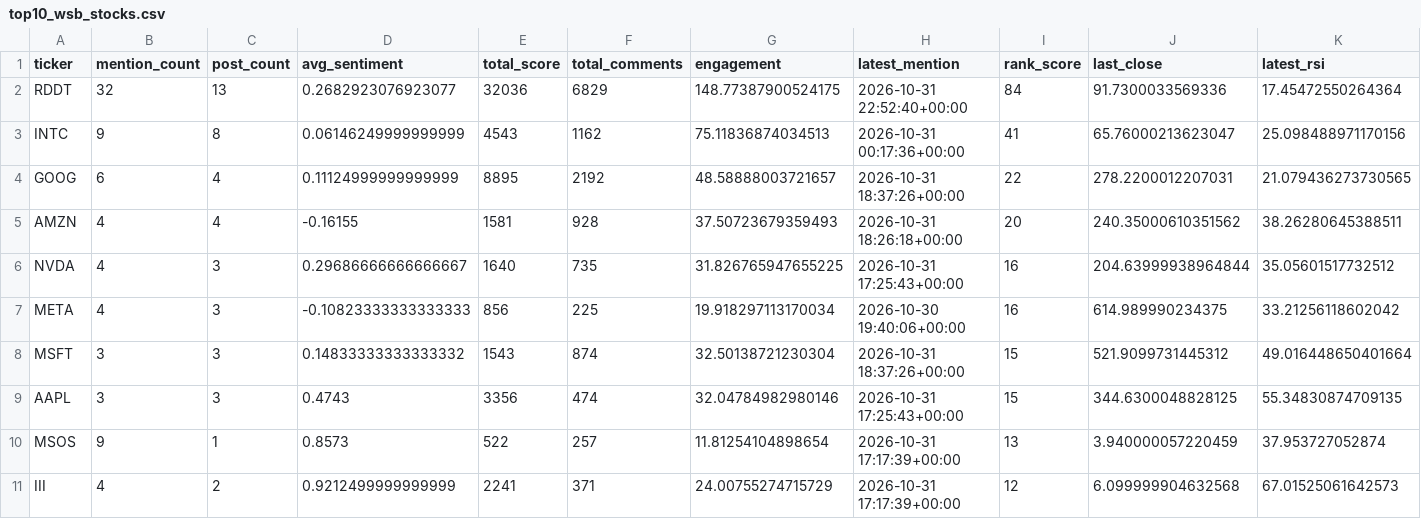
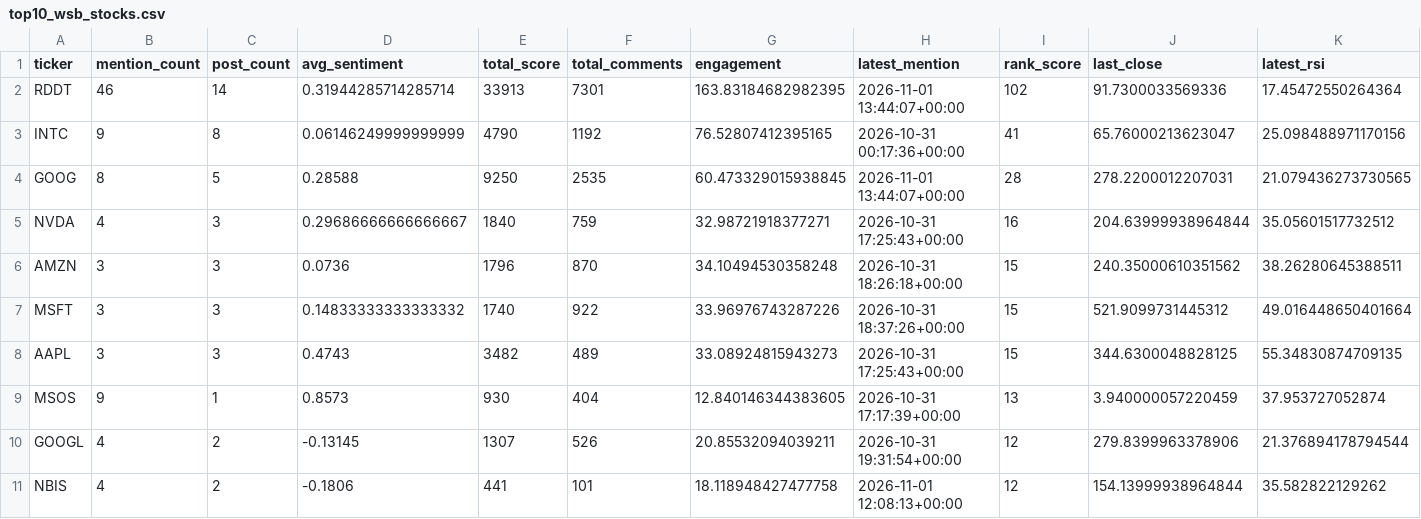
Before and after one commit to Diveride/Project2-Sentiment-analysis-WSbets, a CSV file: outputs/latest_wsb_analysis/top10_wsb_stocks.csv, drawn as a sheet; only a part is shown; removed rows and columns are numbered as before the commit, all else as after; rows hold the shown columns only; the diff names each change by its address in the sheet, - before the commit and + after, or states it on an @@ line.

```diff
--- a/outputs/latest_wsb_analysis/top10_wsb_stocks.csv
+++ b/outputs/latest_wsb_analysis/top10_wsb_stocks.csv
-B2 (mention_count): 32
+B2 (mention_count): 46
-C2 (post_count): 13
+C2 (post_count): 14
-D2 (avg_sentiment): 0.2682923076923077
+D2 (avg_sentiment): 0.31944285714285714
-E2 (total_score): 32036
+E2 (total_score): 33913
-F2 (total_comments): 6829
+F2 (total_comments): 7301
-G2 (engagement): 148.77387900524175
+G2 (engagement): 163.83184682982395
-H2 (latest_mention): 2026-10-31 22:52:40+00:00
+H2 (latest_mention): 2026-11-01 13:44:07+00:00
-I2 (rank_score): 84
+I2 (rank_score): 102
-E3 (total_score): 4543
+E3 (total_score): 4790
-F3 (total_comments): 1162
+F3 (total_comments): 1192
-G3 (engagement): 75.11836874034513
+G3 (engagement): 76.52807412395165
-B4 (mention_count): 6
+B4 (mention_count): 8
-C4 (post_count): 4
+C4 (post_count): 5
-D4 (avg_sentiment): 0.11124999999999999
+D4 (avg_sentiment): 0.28588
-E4 (total_score): 8895
+E4 (total_score): 9250
-F4 (total_comments): 2192
+F4 (total_comments): 2535
-G4 (engagement): 48.58888003721657
+G4 (engagement): 60.473329015938845
-H4 (latest_mention): 2026-10-31 18:37:26+00:00
+H4 (latest_mention): 2026-11-01 13:44:07+00:00
-I4 (rank_score): 22
+I4 (rank_score): 28
-row 5: AMZN | 4 | 4 | -0.16155 | 1581 | 928 | 37.50723679359493 | 2026-10-31 18:26:18+00:00 | 20 | 240.35000610351562 | 38.26280645388511
-E5 (total_score): 1640
+E5 (total_score): 1840
-F5 (total_comments): 735
+F5 (total_comments): 759
-G5 (engagement): 31.826765947655225
+G5 (engagement): 32.98721918377271
-row 7: META | 4 | 3 | -0.10823333333333333 | 856 | 225 | 19.918297113170034 | 2026-10-30 19:40:06+00:00 | 16 | 614.989990234375 | 33.21256118602042
+row 6: AMZN | 3 | 3 | 0.0736 | 1796 | 870 | 34.10494530358248 | 2026-10-31 18:26:18+00:00 | 15 | 240.35000610351562 | 38.26280645388511
-E7 (total_score): 1543
+E7 (total_score): 1740
-F7 (total_comments): 874
+F7 (total_comments): 922
-G7 (engagement): 32.50138721230304
+G7 (engagement): 33.96976743287226
-E8 (total_score): 3356
+E8 (total_score): 3482
-F8 (total_comments): 474
+F8 (total_comments): 489
-G8 (engagement): 32.04784982980146
+G8 (engagement): 33.08924815943273
-E9 (total_score): 522
+E9 (total_score): 930
-F9 (total_comments): 257
+F9 (total_comments): 404
-G9 (engagement): 11.81254104898654
+G9 (engagement): 12.840146344383605
-row 11: III | 4 | 2 | 0.9212499999999999 | 2241 | 371 | 24.00755274715729 | 2026-10-31 17:17:39+00:00 | 12 | 6.099999904632568 | 67.01525061642573
+row 10: GOOGL | 4 | 2 | -0.13145 | 1307 | 526 | 20.85532094039211 | 2026-10-31 19:31:54+00:00 | 12 | 279.8399963378906 | 21.376894178794544
+row 11: NBIS | 4 | 2 | -0.1806 | 441 | 101 | 18.118948427477758 | 2026-11-01 12:08:13+00:00 | 12 | 154.13999938964844 | 35.582822129262
```
Also changed, not shown: outputs/latest_wsb_analysis/latest_wsb_mentions.csv, outputs/latest_wsb_analysis/latest_wsb_posts.csv, 34 other files.
